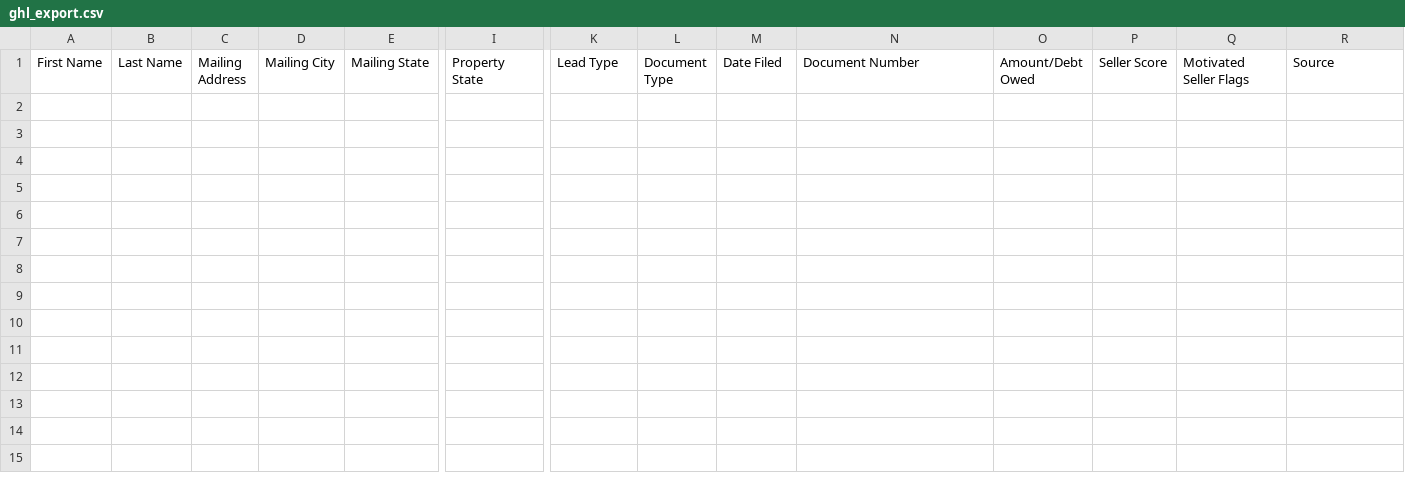
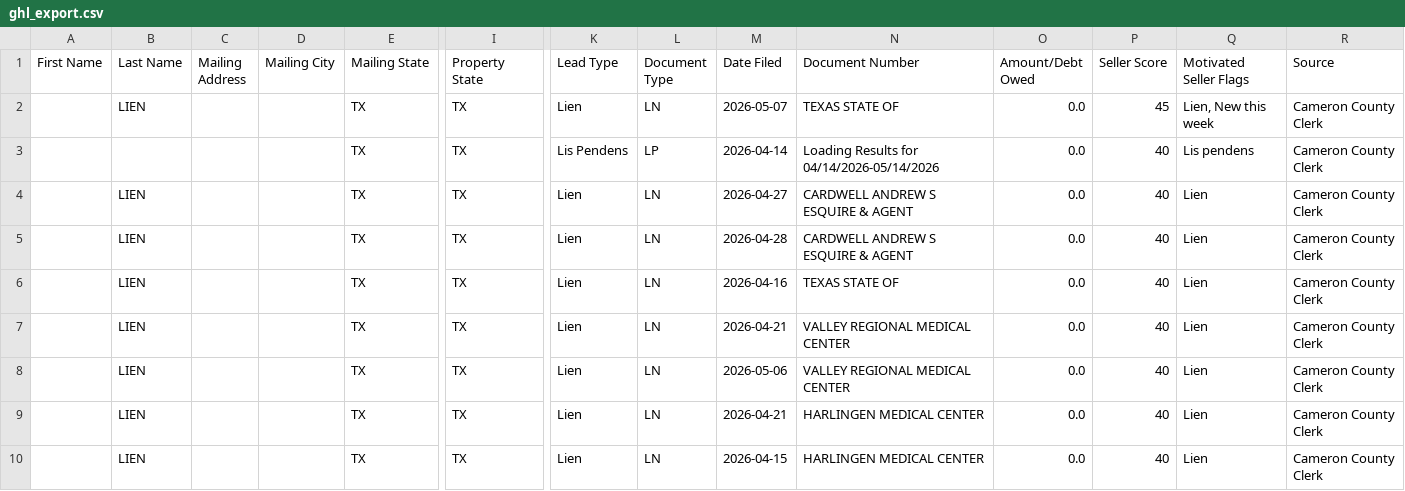
Before and after one commit to micahdz3232-tech/cameron-leads, a CSV file: data/ghl_export.csv, drawn as a sheet; only a part is shown, gaps mark what is left out; rows hold the shown columns only; the diff names each change by its address in the sheet, - before the commit and + after, or states it on an @@ line.

```diff
--- a/data/ghl_export.csv
+++ b/data/ghl_export.csv
+row 2:  | LIEN |  |  | TX | TX | Lien | LN | 2026-05-07 | TEXAS STATE OF | 0.0 | 45 | Lien, New this week | Cameron County Clerk
+row 3:  |  |  |  | TX | TX | Lis Pendens | LP | 2026-04-14 | Loading Results for 04/14/2026-05/14/2026 | 0.0 | 40 | Lis pendens | Cameron County Clerk
+row 4:  | LIEN |  |  | TX | TX | Lien | LN | 2026-04-27 | CARDWELL ANDREW S ESQUIRE & AGENT | 0.0 | 40 | Lien | Cameron County Clerk
+row 5:  | LIEN |  |  | TX | TX | Lien | LN | 2026-04-28 | CARDWELL ANDREW S ESQUIRE & AGENT | 0.0 | 40 | Lien | Cameron County Clerk
+row 6:  | LIEN |  |  | TX | TX | Lien | LN | 2026-04-16 | TEXAS STATE OF | 0.0 | 40 | Lien | Cameron County Clerk
+row 7:  | LIEN |  |  | TX | TX | Lien | LN | 2026-04-21 | VALLEY REGIONAL MEDICAL CENTER | 0.0 | 40 | Lien | Cameron County Clerk
+row 8:  | LIEN |  |  | TX | TX | Lien | LN | 2026-05-06 | VALLEY REGIONAL MEDICAL CENTER | 0.0 | 40 | Lien | Cameron County Clerk
+row 9:  | LIEN |  |  | TX | TX | Lien | LN | 2026-04-21 | HARLINGEN MEDICAL CENTER | 0.0 | 40 | Lien | Cameron County Clerk
+row 10:  | LIEN |  |  | TX | TX | Lien | LN | 2026-04-15 | HARLINGEN MEDICAL CENTER | 0.0 | 40 | Lien | Cameron County Clerk
```
Also changed, not shown: 2 other files.
